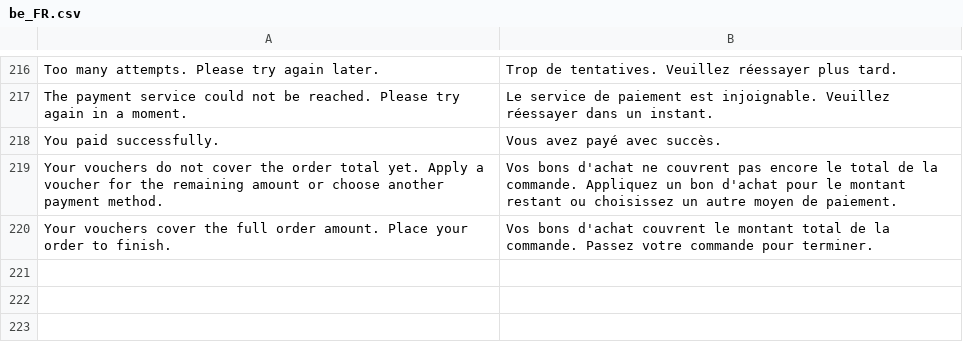
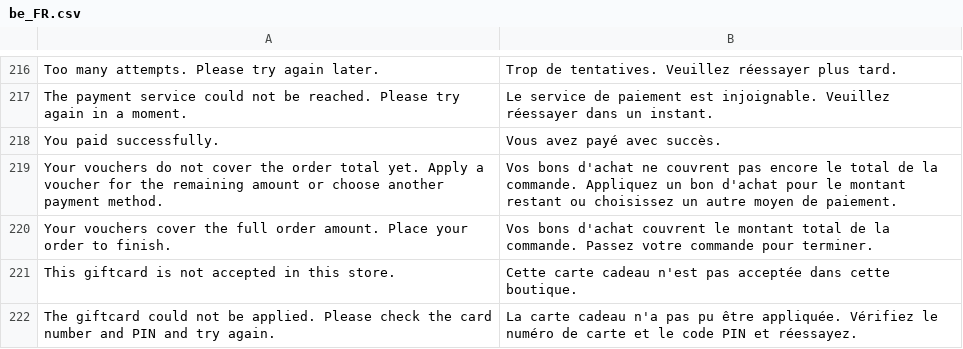
Before and after one commit to buckaroo-it/Magento2, a CSV file: i18n/be_FR.csv, drawn as a sheet; only a part is shown, gaps mark what is left out.

```diff
--- a/i18n/be_FR.csv
+++ b/i18n/be_FR.csv
@@ -220 +220,3 @@
 "Your vouchers cover the full order amount. Place your order to finish.","Vos bons d'achat couvrent le montant total de la commande. Passez votre commande pour terminer."
+"This giftcard is not accepted in this store.","Cette carte cadeau n'est pas acceptée dans cette boutique."
+"The giftcard could not be applied. Please check the card number and PIN and try again.","La carte cadeau n'a pas pu être appliquée. Vérifiez le numéro de carte et le code PIN et réessayez."
```
Also changed, not shown: i18n/de_AT.csv, i18n/de_CH.csv, 17 other files.
